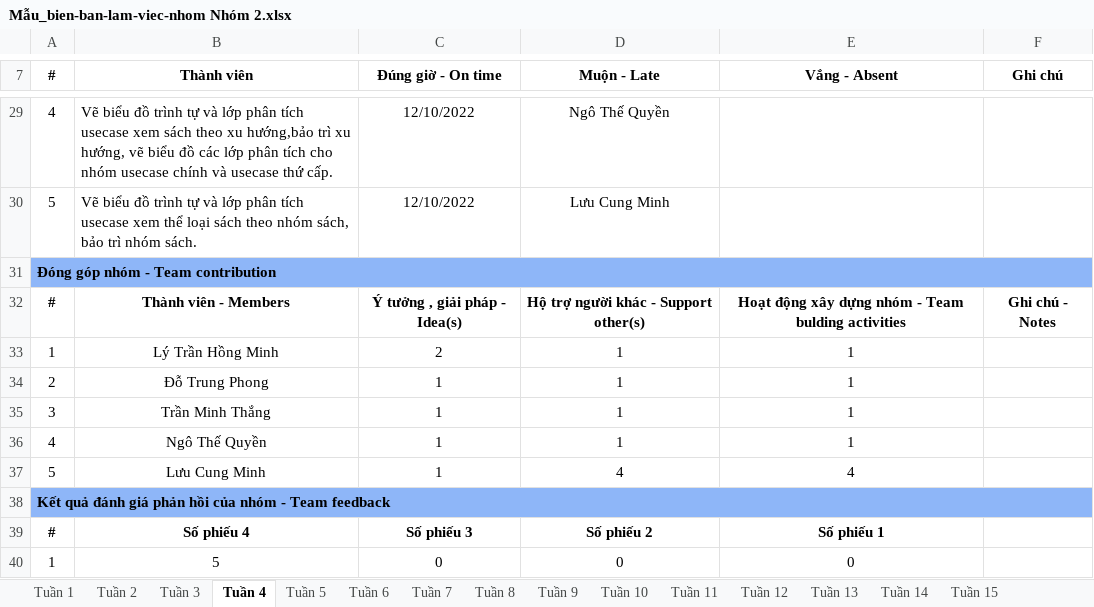
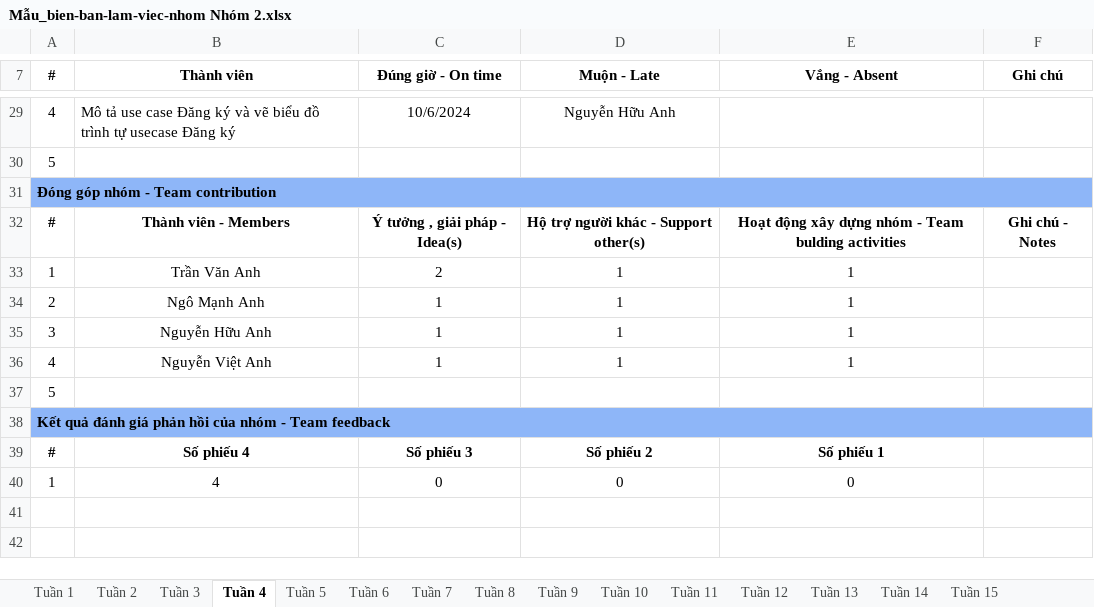
Before and after one commit to TranVanAnh1206/DACN_Nhom2_K16, an Excel workbook: Mẫu_bien-ban-lam-viec-nhom Nhóm 2.xlsx, sheet Tuần 4, drawn as a sheet; only a part is shown, gaps mark what is left out; values as stored, in another font and other column widths than the file's, no borders; removed rows and columns are numbered as before the commit, all else as after; the diff covers the shown part only; the diff names each change by its address in the sheet, - before the commit and + after, or states it on an @@ line.

Commit message:
Tuần 4

```diff
--- a/Mẫu_bien-ban-lam-viec-nhom Nhóm 2.xlsx (sheet Tuần 4)
+++ b/Mẫu_bien-ban-lam-viec-nhom Nhóm 2.xlsx (sheet Tuần 4)
-B29 (Thành viên): Vẽ biểu đồ trình tự và lớp phân tích usecase xem sách theo xu hướng,bảo trì xu hướng, vẽ biểu đồ các lớp phân tích cho nhóm usecase chính và usecase thứ cấp.
+B29 (Thành viên): Mô tả use case Đăng ký và vẽ biểu đồ trình tự usecase Đăng ký
-C29 (Đúng giờ - On time): 12/10/2022
+C29 (Đúng giờ - On time): 10/6/2024
-D29 (Muộn - Late): Ngô Thế Quyền
+D29 (Muộn - Late): Nguyễn Hữu Anh
-row 30: 5 | Vẽ biểu đồ trình tự và lớp phân tích usecase xem thể loại sách theo nhóm sách, bảo trì nhóm sách. | 12/10/2022 | Lưu Cung Minh
+row 30: 5
-B33 (Thành viên): Lý Trần Hồng Minh
+B33 (Thành viên): Trần Văn Anh
-B34 (Thành viên): Đỗ Trung Phong
+B34 (Thành viên): Ngô Mạnh Anh
-B35 (Thành viên): Trần Minh Thắng
+B35 (Thành viên): Nguyễn Hữu Anh
-B36 (Thành viên): Ngô Thế Quyền
+B36 (Thành viên): Nguyễn Việt Anh
-row 37: 5 | Lưu Cung Minh | 1 | 4 | 4
+row 37: 5
-B40 (Thành viên): 5
+B40 (Thành viên): 4
```
Also changed, not shown: 2 added rows, 2 removed rows and 31 edited cells elsewhere in this sheet, sheet Tuần 3, 1 other file.
